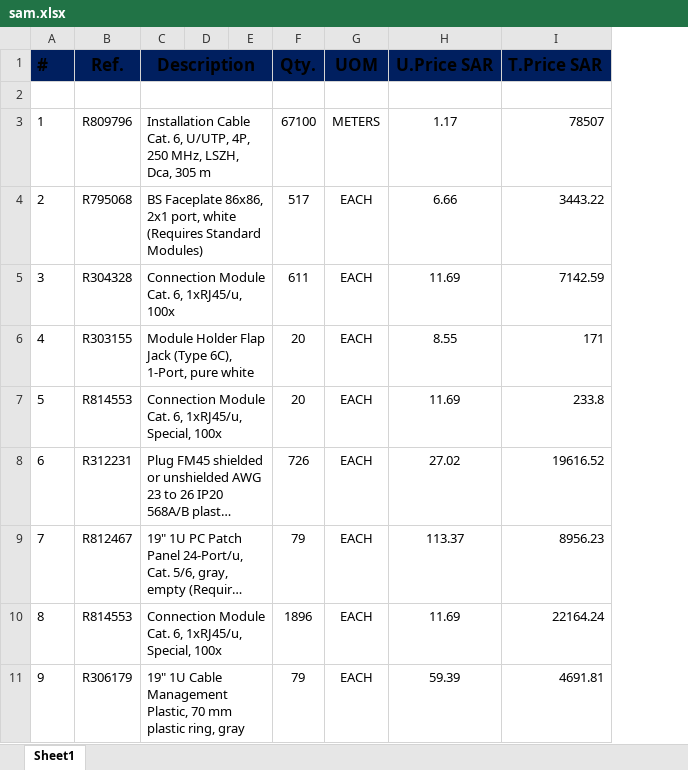
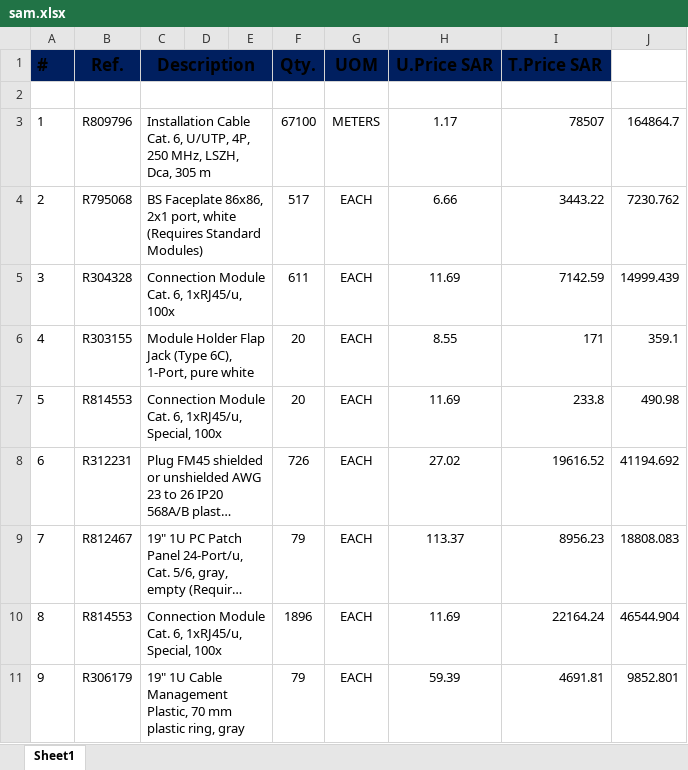
Before and after one commit to khaled2323/sncExcel, an Excel workbook: sam.xlsx, sheet Sheet1, drawn as a sheet; only a part is shown; long unchanged cells end in …; values as stored, in another font and other column widths than the file's, no borders; the diff names each change by its address in the sheet, - before the commit and + after, or states it on an @@ line.

```diff
--- a/sam.xlsx (sheet Sheet1)
+++ b/sam.xlsx (sheet Sheet1)
+column J, rows 3-11: 164864.7 | 7230.762 | 14999.439 | 359.1 | 490.98 | 41194.692 | 18808.083 | 46544.904 | 9852.801
```
Also changed, not shown: 1 other file.
